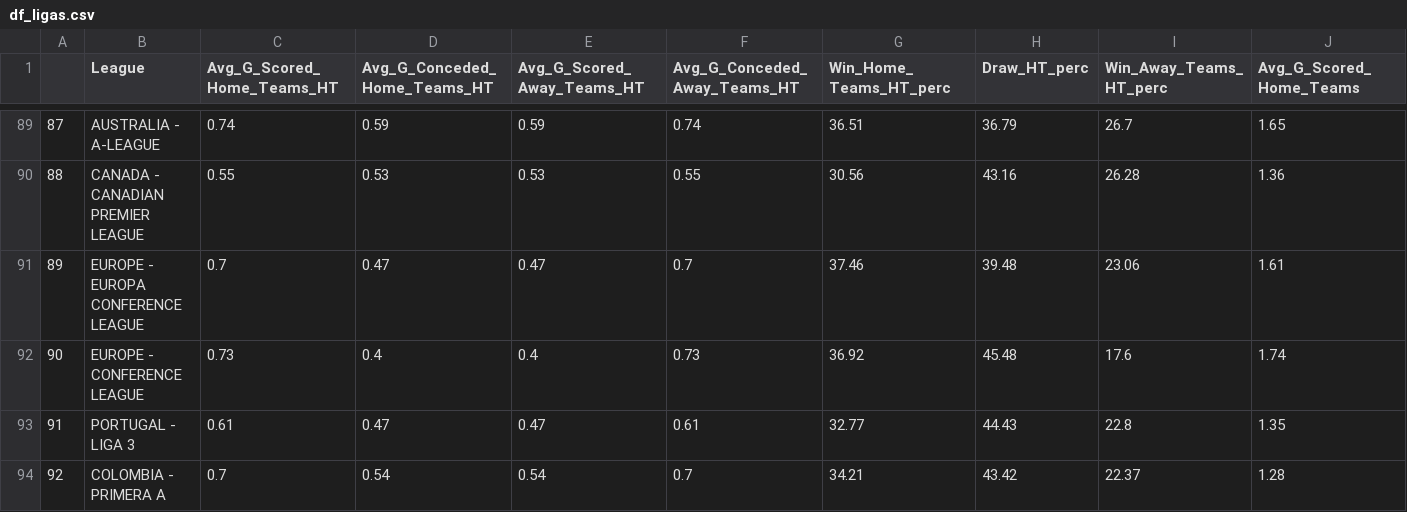
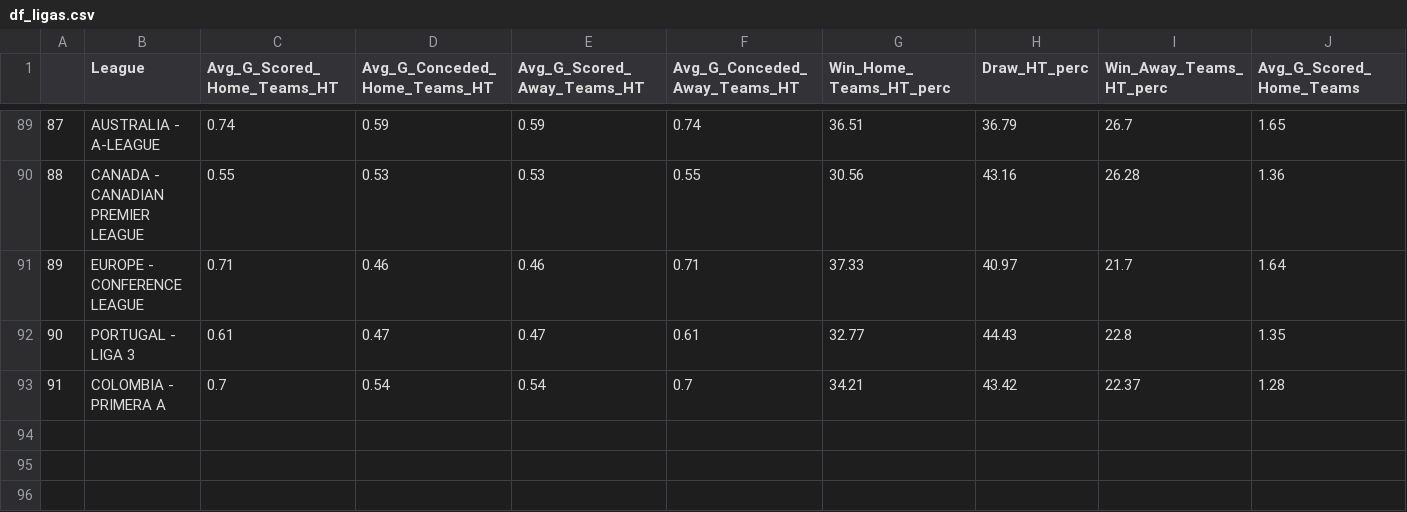
Before and after one commit to RedLegacy227/dados_ligas, a CSV file: df_ligas.csv, drawn as a sheet; only a part is shown, gaps mark what is left out; removed rows and columns are numbered as before the commit, all else as after; rows hold the shown columns only; the diff covers the shown part only; the diff names each change by its address in the sheet, - before the commit and + after, or states it on an @@ line.

Commit message:
Update df_ligas.csv

```diff
--- a/df_ligas.csv
+++ b/df_ligas.csv
-row 91: 89 | EUROPE - EUROPA CONFERENCE LEAGUE | 0.7 | 0.47 | 0.47 | 0.7 | 37.46 | 39.48 | 23.06 | 1.61
@@ column A renumbered from row 91 down @@
-C91 (Avg_G_Scored_Home_Teams_HT): 0.73
+C91 (Avg_G_Scored_Home_Teams_HT): 0.71
-D91 (Avg_G_Conceded_Home_Teams_HT): 0.4
+D91 (Avg_G_Conceded_Home_Teams_HT): 0.46
-E91 (Avg_G_Scored_Away_Teams_HT): 0.4
+E91 (Avg_G_Scored_Away_Teams_HT): 0.46
-F91 (Avg_G_Conceded_Away_Teams_HT): 0.73
+F91 (Avg_G_Conceded_Away_Teams_HT): 0.71
-G91 (Win_Home_Teams_HT_perc): 36.92
+G91 (Win_Home_Teams_HT_perc): 37.33
-H91 (Draw_HT_perc): 45.48
+H91 (Draw_HT_perc): 40.97
-I91 (Win_Away_Teams_HT_perc): 17.6
+I91 (Win_Away_Teams_HT_perc): 21.7
-J91 (Avg_G_Scored_Home_Teams): 1.74
+J91 (Avg_G_Scored_Home_Teams): 1.64
```
Also changed, not shown: 6 edited cells elsewhere in this file.
